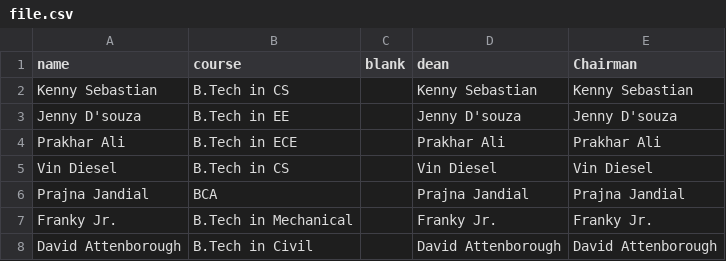
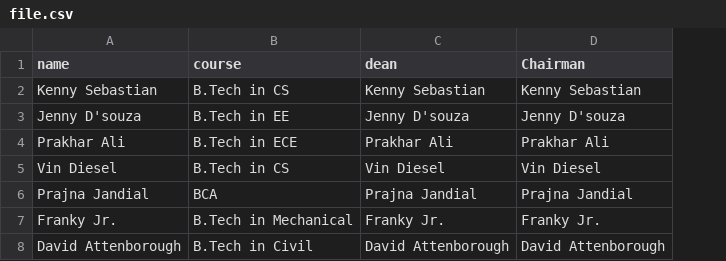
Before and after one commit to Polu-bot/VIT-Hack-certicity, a CSV file: generator/file.csv, drawn as a sheet; the diff names each change by its address in the sheet, - before the commit and + after, or states it on an @@ line.

Commit message:
generator changes

```diff
--- a/generator/file.csv
+++ b/generator/file.csv
-column C (blank), empty
```
Also changed, not shown: 8 other files.
